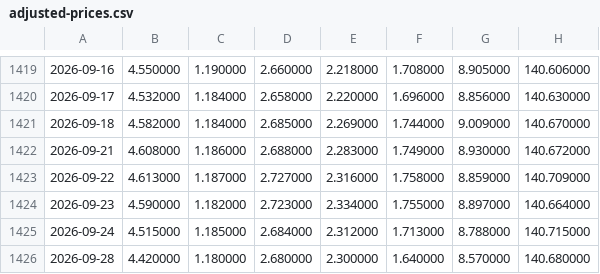
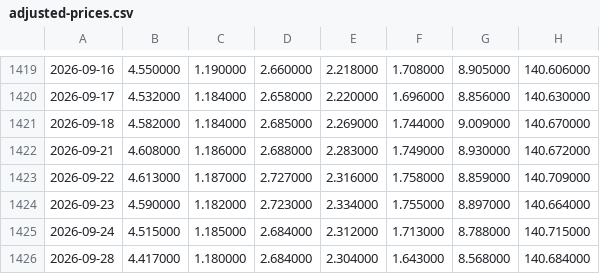
Before and after one commit to zhangyi7456/HAMS-Web, a CSV file: data/adjusted-prices.csv, drawn as a sheet; only a part is shown, gaps mark what is left out; the diff names each change by its address in the sheet, - before the commit and + after, or states it on an @@ line.

```diff
--- a/data/adjusted-prices.csv
+++ b/data/adjusted-prices.csv
-B1426: 4.420000
+B1426: 4.417000
-D1426: 2.680000
+D1426: 2.684000
-E1426: 2.300000
+E1426: 2.304000
-F1426: 1.640000
+F1426: 1.643000
-G1426: 8.570000
+G1426: 8.568000
-H1426: 140.680000
+H1426: 140.684000
```
Also changed, not shown: 20 other files.
